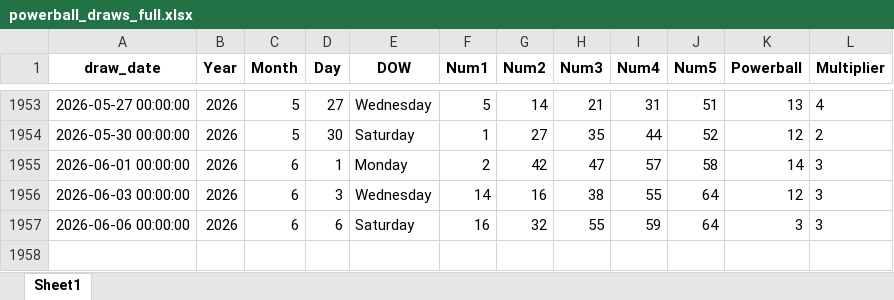
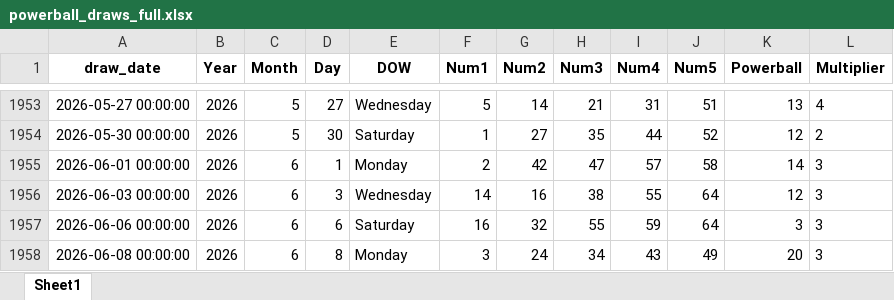
Before and after one commit to Faus7679/mypower-ball-and-mega-file, an Excel workbook: powerball_draws_full.xlsx, sheet Sheet1, drawn as a sheet; only a part is shown, gaps mark what is left out; values as stored, in another font and other column widths than the file's, no borders; the diff names each change by its address in the sheet, - before the commit and + after, or states it on an @@ line.

```diff
--- a/powerball_draws_full.xlsx (sheet Sheet1)
+++ b/powerball_draws_full.xlsx (sheet Sheet1)
+row 1958: 2026-06-08 00:00:00 | 2026 | 6 | 8 | Monday | 3 | 24 | 34 | 43 | 49 | 20 | 3
```
Also changed, not shown: mega_millions_draws.xlsx, megamillions_game.xlsx, 2 other files.
